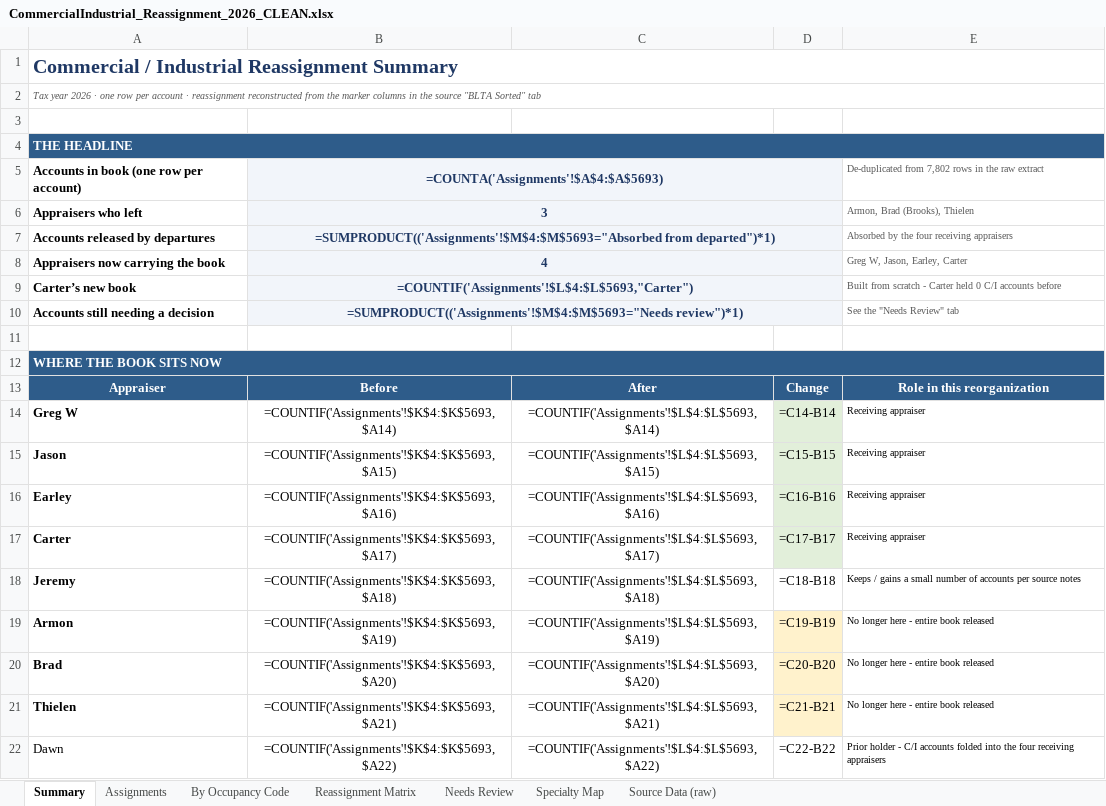
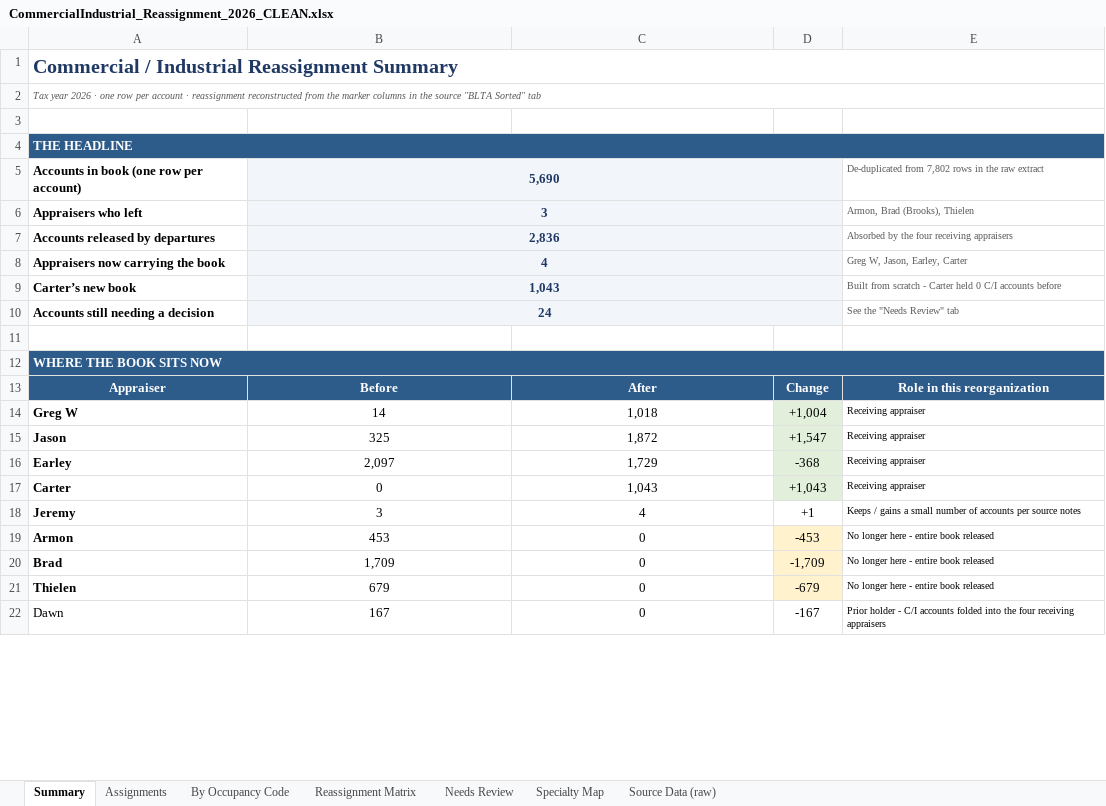
Before and after one commit to shaqnd/Workbook-Optimization-, an Excel workbook: CommercialIndustrial_Reassignment_2026_CLEAN.xlsx, sheet Summary, drawn as a sheet; only a part is shown; values as stored, in another font and other column widths than the file's, no borders; formulas without a stored value are shown as written; the diff covers the shown part only; the diff names each change by its address in the sheet, - before the commit and + after, or states it on an @@ line.

```diff
--- a/CommercialIndustrial_Reassignment_2026_CLEAN.xlsx (sheet Summary)
+++ b/CommercialIndustrial_Reassignment_2026_CLEAN.xlsx (sheet Summary)
-B5: =COUNTA('Assignments'!$A$4:$A$5693)
+B5: 5,690
-B7: =SUMPRODUCT(('Assignments'!$M$4:$M$5693="Absorbed from departed")*1)
+B7: 2,836
-B9: =COUNTIF('Assignments'!$L$4:$L$5693,"Carter")
+B9: 1,043
-B10: =SUMPRODUCT(('Assignments'!$M$4:$M$5693="Needs review")*1)
+B10: 24
-B14: =COUNTIF('Assignments'!$K$4:$K$5693,$A14)
+B14: 14
-C14: =COUNTIF('Assignments'!$L$4:$L$5693,$A14)
+C14: 1,018
-D14: =C14-B14
+D14: +1,004
-B15: =COUNTIF('Assignments'!$K$4:$K$5693,$A15)
+B15: 325
-C15: =COUNTIF('Assignments'!$L$4:$L$5693,$A15)
+C15: 1,872
-D15: =C15-B15
+D15: +1,547
-B16: =COUNTIF('Assignments'!$K$4:$K$5693,$A16)
+B16: 2,097
-C16: =COUNTIF('Assignments'!$L$4:$L$5693,$A16)
+C16: 1,729
-D16: =C16-B16
+D16: -368
-B17: =COUNTIF('Assignments'!$K$4:$K$5693,$A17)
+B17: 0
-C17: =COUNTIF('Assignments'!$L$4:$L$5693,$A17)
+C17: 1,043
-D17: =C17-B17
+D17: +1,043
-B18: =COUNTIF('Assignments'!$K$4:$K$5693,$A18)
+B18: 3
-C18: =COUNTIF('Assignments'!$L$4:$L$5693,$A18)
+C18: 4
-D18: =C18-B18
+D18: +1
-B19: =COUNTIF('Assignments'!$K$4:$K$5693,$A19)
+B19: 453
-C19: =COUNTIF('Assignments'!$L$4:$L$5693,$A19)
+C19: 0
-D19: =C19-B19
+D19: -453
-B20: =COUNTIF('Assignments'!$K$4:$K$5693,$A20)
+B20: 1,709
-C20: =COUNTIF('Assignments'!$L$4:$L$5693,$A20)
+C20: 0
-D20: =C20-B20
+D20: -1,709
-B21: =COUNTIF('Assignments'!$K$4:$K$5693,$A21)
+B21: 679
-C21: =COUNTIF('Assignments'!$L$4:$L$5693,$A21)
+C21: 0
-D21: =C21-B21
+D21: -679
-B22: =COUNTIF('Assignments'!$K$4:$K$5693,$A22)
+B22: 167
-C22: =COUNTIF('Assignments'!$L$4:$L$5693,$A22)
+C22: 0
-D22: =C22-B22
+D22: -167
```
Also changed, not shown: 24 edited cells elsewhere in this sheet, sheet Reassignment Matrix, sheet By Occupancy Code, sheet Specialty Map, Greg_Woods_Properties_2026.xlsx.
